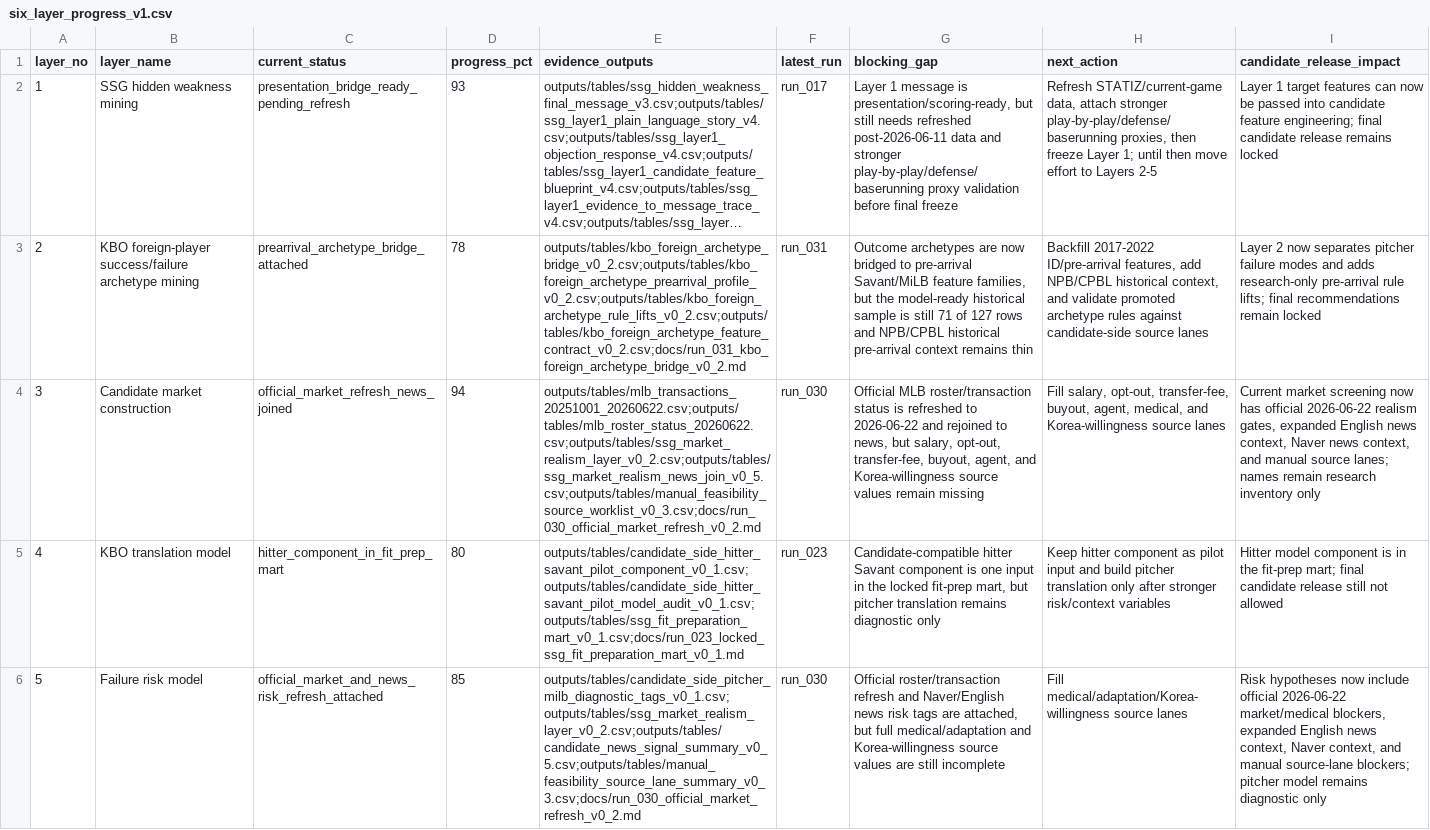
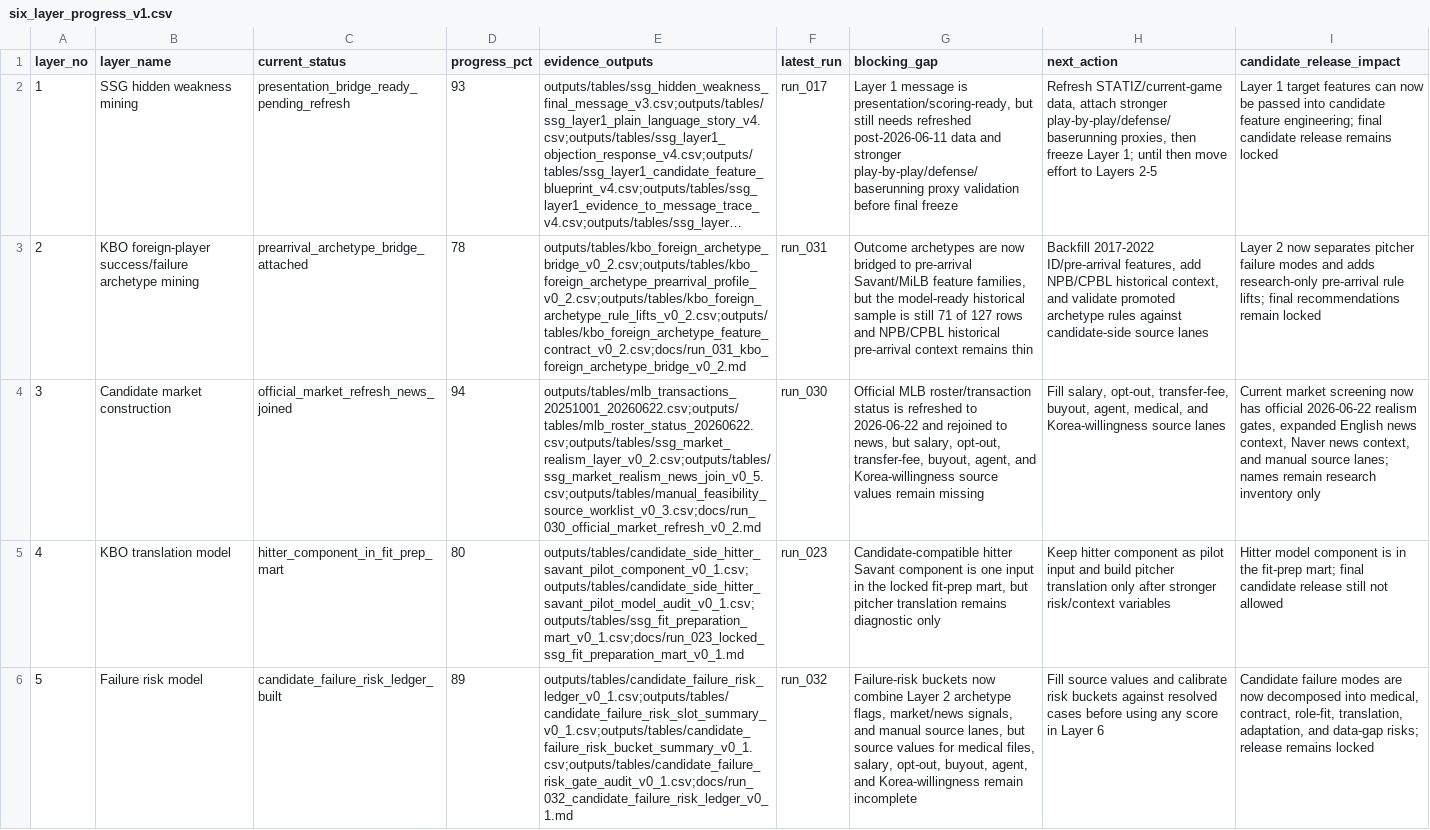
Before and after one commit to jameshui0228/kbo-foreign-player-recruitment, a CSV file: outputs/tables/six_layer_progress_v1.csv, drawn as a sheet; only a part is shown; long unchanged cells end in …; the diff covers the shown part only; the diff names each change by its address in the sheet, - before the commit and + after, or states it on an @@ line.

Commit message:
Build candidate failure risk ledger

```diff
--- a/outputs/tables/six_layer_progress_v1.csv
+++ b/outputs/tables/six_layer_progress_v1.csv
-C6 (current_status): official_market_and_news_risk_refresh_attached
+C6 (current_status): candidate_failure_risk_ledger_built
-D6 (progress_pct): 85
+D6 (progress_pct): 89
-E6 (evidence_outputs): outputs/tables/candidate_side_pitcher_milb_diagnostic_tags_v0_1.csv;outputs/tables/ssg_market_realism_layer_v0_2.csv;outputs/tables/candidate_news_signal_summary_v0_5.csv;outputs/tables/manual_feasibility_source_lane_summary_v0_3.csv;docs/run_030_official_market_refresh_v0_2.md
+E6 (evidence_outputs): outputs/tables/candidate_failure_risk_ledger_v0_1.csv;outputs/tables/candidate_failure_risk_slot_summary_v0_1.csv;outputs/tables/candidate_failure_risk_bucket_summary_v0_1.csv;outputs/tables/candidate_failure_risk_gate_audit_v0_1.csv;docs/run_032_candidate_failure_risk_ledger_v0_1.md
-F6 (latest_run): run_030
+F6 (latest_run): run_032
-G6 (blocking_gap): Official roster/transaction refresh and Naver/English news risk tags are attached, but full medical/adaptation and Korea-willingness source values are still incomplete
+G6 (blocking_gap): Failure-risk buckets now combine Layer 2 archetype flags, market/news signals, and manual source lanes, but source values for medical files, salary, opt-out, buyout, agent, and Korea-willingness remain incomplete
-H6 (next_action): Fill medical/adaptation/Korea-willingness source lanes
+H6 (next_action): Fill source values and calibrate risk buckets against resolved cases before using any score in Layer 6
-I6 (candidate_release_impact): Risk hypotheses now include official 2026-06-22 market/medical blockers, expanded English news context, Naver context, and manual source-lane blockers; pitcher model remains diagnostic only
+I6 (candidate_release_impact): Candidate failure modes are now decomposed into medical, contract, role-fit, translation, adaptation, and data-gap risks; release remains locked
```
Also changed, not shown: 5 edited cells elsewhere in this file, 9 other files.
